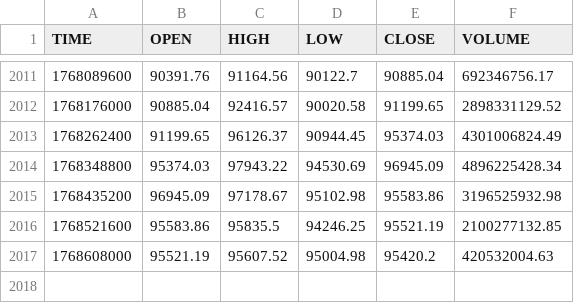
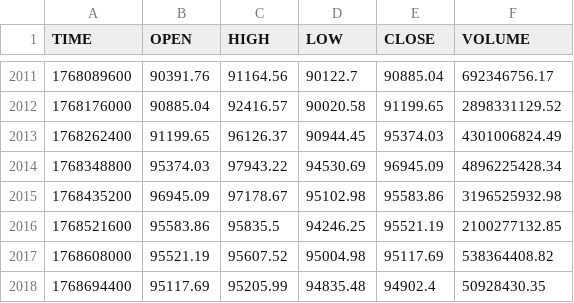
Before and after one commit to stpunos/bitcoin-datasets, a CSV file: data/coindesk/histoday.csv, drawn as a sheet; only a part is shown, gaps mark what is left out.

```diff
--- a/data/coindesk/histoday.csv
+++ b/data/coindesk/histoday.csv
@@ -2016,2 +2016,3 @@ TIME,OPEN,HIGH,LOW,CLOSE,VOLUME
 1768521600,95583.86,95835.5,94246.25,95521.19,2100277132.85
-1768608000,95521.19,95607.52,95004.98,95420.2,420532004.63
+1768608000,95521.19,95607.52,95004.98,95117.69,538364408.82
+1768694400,95117.69,95205.99,94835.48,94902.4,50928430.35
```
Also changed, not shown: data/coindesk/histohour.csv, data/coindesk/hourly_social_data.csv, 2 other files.
